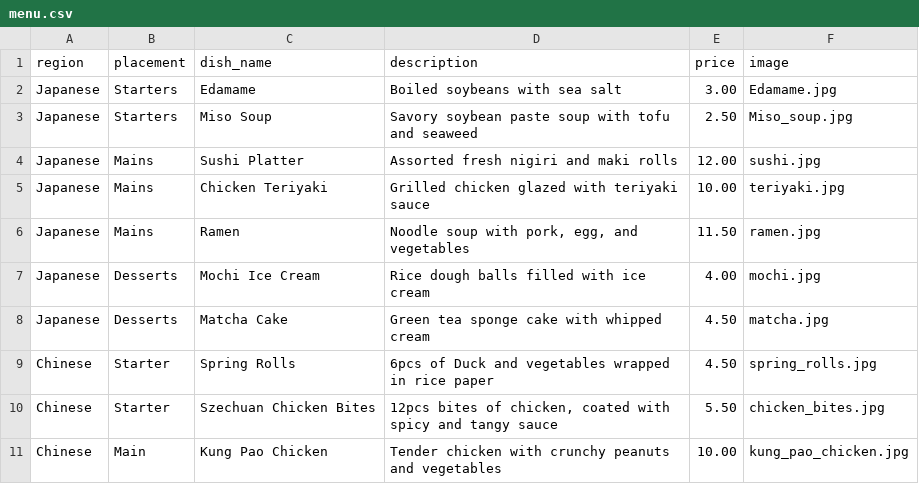
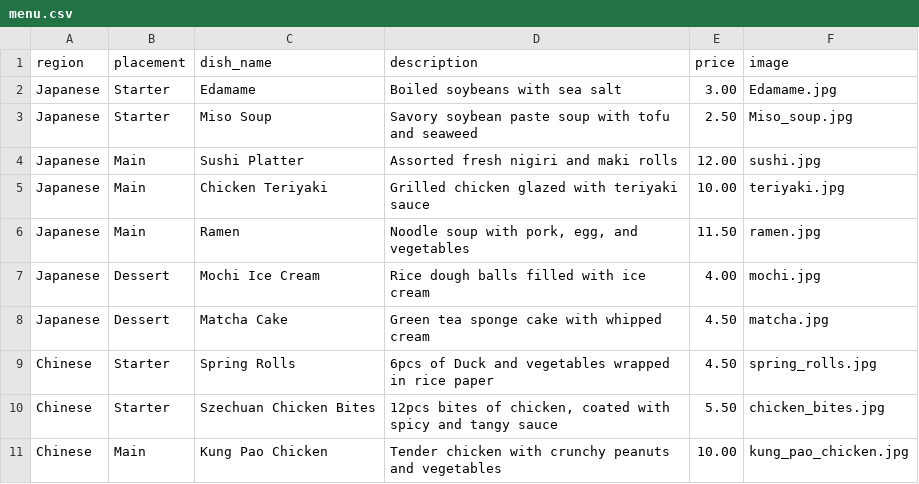
Before and after one commit to GianlucaBaldacchino86/cis1054-part2, a CSV file: CSVF/menu.csv, drawn as a sheet; only a part is shown.

```diff
--- a/CSVF/menu.csv
+++ b/CSVF/menu.csv
@@ -1,9 +1,9 @@
 region,placement,dish_name,description,price,image
-Japanese,Starters,Edamame,Boiled soybeans with sea salt,3.00,Edamame.jpg
-Japanese,Starters,Miso Soup,"Savory soybean paste soup with tofu and seaweed",2.50,Miso_soup.jpg
-Japanese,Mains,Sushi Platter,"Assorted fresh nigiri and maki rolls",12.00,sushi.jpg
-Japanese,Mains,Chicken Teriyaki,"Grilled chicken glazed with teriyaki sauce",10.00,teriyaki.jpg
-Japanese,Mains,Ramen,"Noodle soup with pork, egg, and vegetables",11.50,ramen.jpg
-Japanese,Desserts,Mochi Ice Cream,"Rice dough balls filled with ice cream",4.00,mochi.jpg
-Japanese,Desserts,Matcha Cake,"Green tea sponge cake with whipped cream",4.50,matcha.jpg
+Japanese,Starter,Edamame,Boiled soybeans with sea salt,3.00,Edamame.jpg
+Japanese,Starter,Miso Soup,"Savory soybean paste soup with tofu and seaweed",2.50,Miso_soup.jpg
+Japanese,Main,Sushi Platter,"Assorted fresh nigiri and maki rolls",12.00,sushi.jpg
+Japanese,Main,Chicken Teriyaki,"Grilled chicken glazed with teriyaki sauce",10.00,teriyaki.jpg
+Japanese,Main,Ramen,"Noodle soup with pork, egg, and vegetables",11.50,ramen.jpg
+Japanese,Dessert,Mochi Ice Cream,"Rice dough balls filled with ice cream",4.00,mochi.jpg
+Japanese,Dessert,Matcha Cake,"Green tea sponge cake with whipped cream",4.50,matcha.jpg
 Chinese,Starter,Spring Rolls,"6pcs of Duck and vegetables wrapped in rice paper",4.50,spring_rolls.jpg
```
Also changed, not shown: 3 other files.
